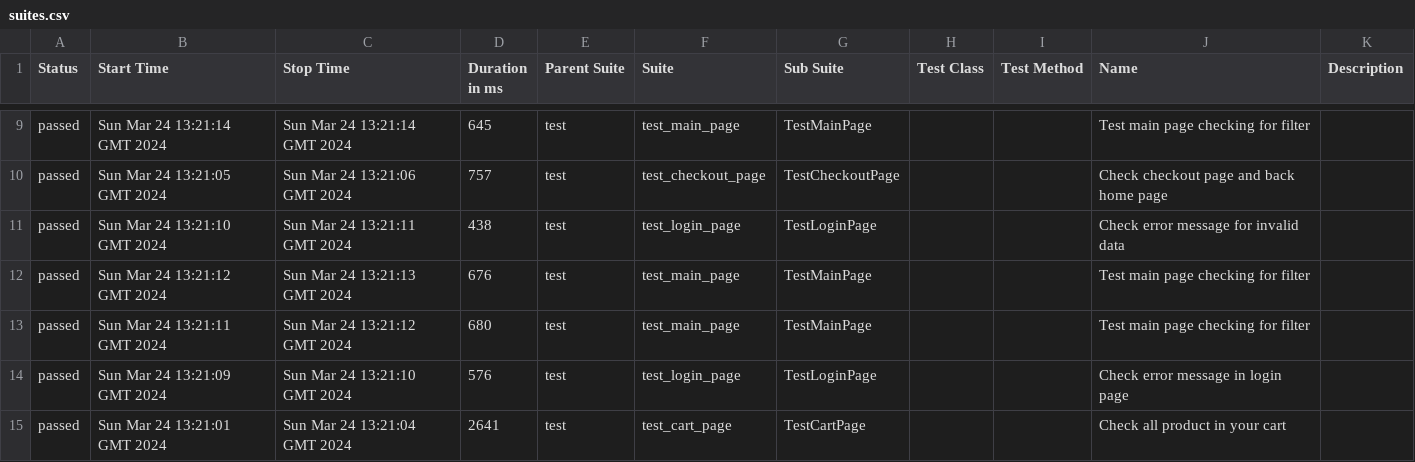
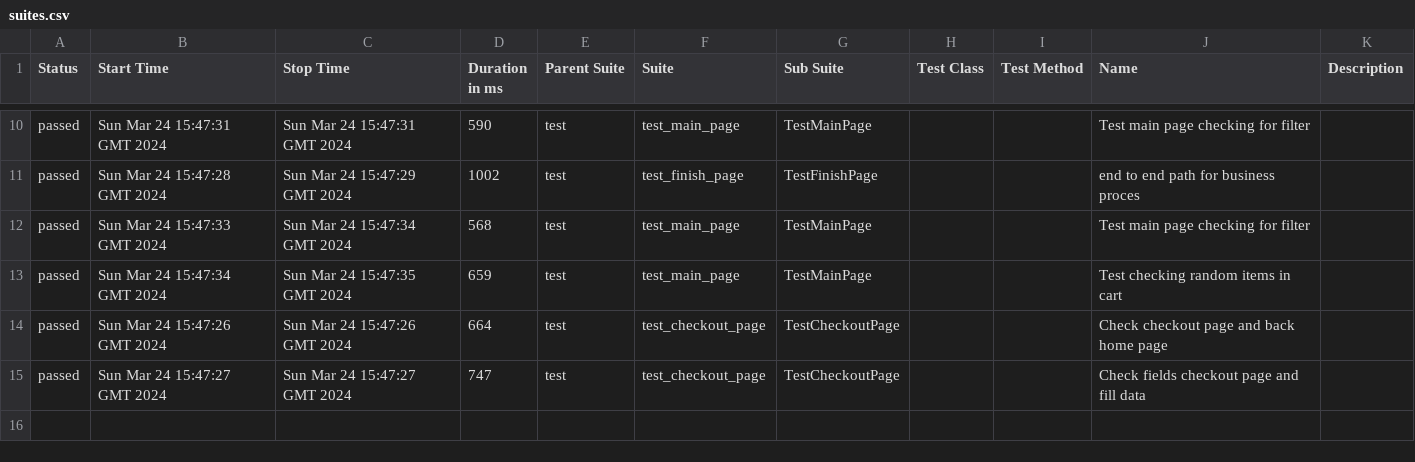
Before and after one commit to vladimirqw1221/test_ui, a CSV file: data/suites.csv, drawn as a sheet; only a part is shown, gaps mark what is left out; the diff covers the shown part only.

Commit message:
Deploying to gh-pages from @ vladimirqw1221/test_ui@164dd9fa4d163a791841615529016fb1df60d209 🚀

```diff
--- a/data/suites.csv
+++ b/data/suites.csv
@@ -9,7 +10,6 @@
-"passed","Sun Mar 24 13:21:14 GMT 2024","Sun Mar 24 13:21:14 GMT 2024","645","test","test_main_page","TestMainPage","","","Test main page checking for filter",""
-"passed","Sun Mar 24 13:21:05 GMT 2024","Sun Mar 24 13:21:06 GMT 2024","757","test","test_checkout_page","TestCheckoutPage","","","Check checkout page and back home page",""
-"passed","Sun Mar 24 13:21:10 GMT 2024","Sun Mar 24 13:21:11 GMT 2024","438","test","test_login_page","TestLoginPage","","","Check error message for invalid data",""
-"passed","Sun Mar 24 13:21:12 GMT 2024","Sun Mar 24 13:21:13 GMT 2024","676","test","test_main_page","TestMainPage","","","Test main page checking for filter",""
-"passed","Sun Mar 24 13:21:11 GMT 2024","Sun Mar 24 13:21:12 GMT 2024","680","test","test_main_page","TestMainPage","","","Test main page checking for filter",""
-"passed","Sun Mar 24 13:21:09 GMT 2024","Sun Mar 24 13:21:10 GMT 2024","576","test","test_login_page","TestLoginPage","","","Check error message in login page",""
-"passed","Sun Mar 24 13:21:01 GMT 2024","Sun Mar 24 13:21:04 GMT 2024","2641","test","test_cart_page","TestCartPage","","","Check all product in your cart",""
+"passed","Sun Mar 24 15:47:31 GMT 2024","Sun Mar 24 15:47:31 GMT 2024","590","test","test_main_page","TestMainPage","","","Test main page checking for filter",""
+"passed","Sun Mar 24 15:47:28 GMT 2024","Sun Mar 24 15:47:29 GMT 2024","1002","test","test_finish_page","TestFinishPage","","","end to end path for business proces",""
+"passed","Sun Mar 24 15:47:33 GMT 2024","Sun Mar 24 15:47:34 GMT 2024","568","test","test_main_page","TestMainPage","","","Test main page checking for filter",""
+"passed","Sun Mar 24 15:47:34 GMT 2024","Sun Mar 24 15:47:35 GMT 2024","659","test","test_main_page","TestMainPage","","","Test checking random items in cart",""
+"passed","Sun Mar 24 15:47:26 GMT 2024","Sun Mar 24 15:47:26 GMT 2024","664","test","test_checkout_page","TestCheckoutPage","","","Check checkout page and back home page",""
+"passed","Sun Mar 24 15:47:27 GMT 2024","Sun Mar 24 15:47:27 GMT 2024","747","test","test_checkout_page","TestCheckoutPage","","","Check fields checkout page and fill data",""
```
Also changed, not shown: 2 added rows, 1 removed row and 28 edited cells elsewhere in this file, data/behaviors.csv, 31 other files.
